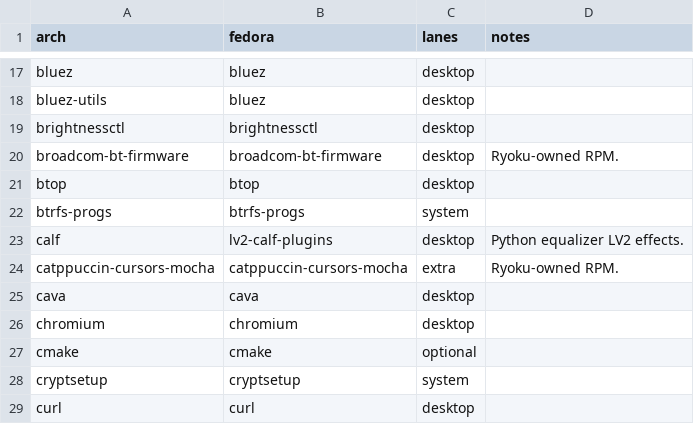
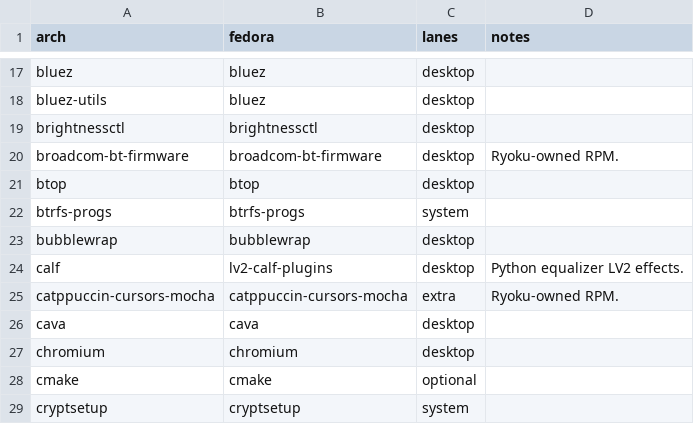
Before and after one commit to Ryoku-dev/ryoku, a TSV file: fedora/packages/translations.tsv, drawn as a sheet; only a part is shown, gaps mark what is left out; the shorter side is filled out with more unchanged rows.

```diff
--- a/fedora/packages/translations.tsv
+++ b/fedora/packages/translations.tsv
@@ -22,2 +22,3 @@ btop	btop	desktop
 btrfs-progs	btrfs-progs	system	
+bubblewrap	bubblewrap	desktop	
 calf	lv2-calf-plugins	desktop	Python equalizer LV2 effects.
```
Also changed, not shown: system/services/manifest.tsv, void/init/translations.tsv, 16 other files.
